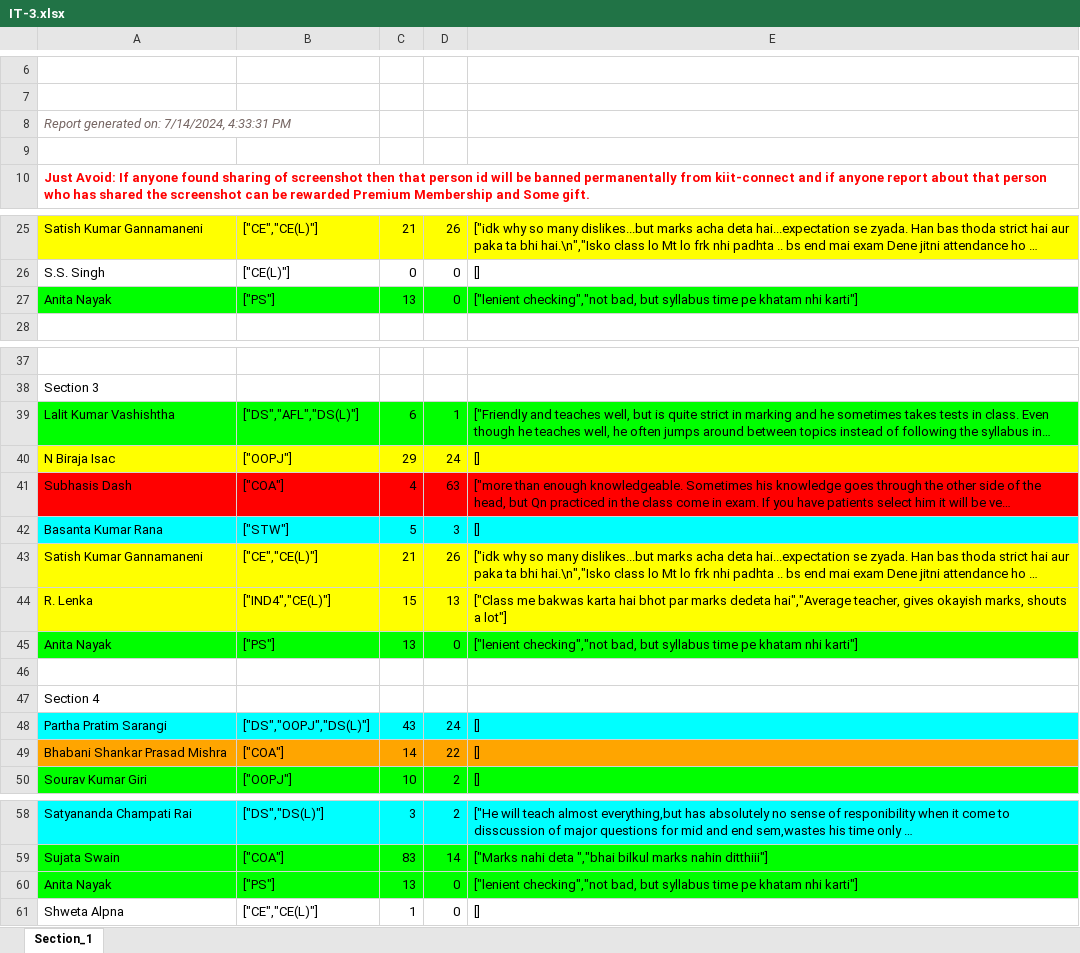
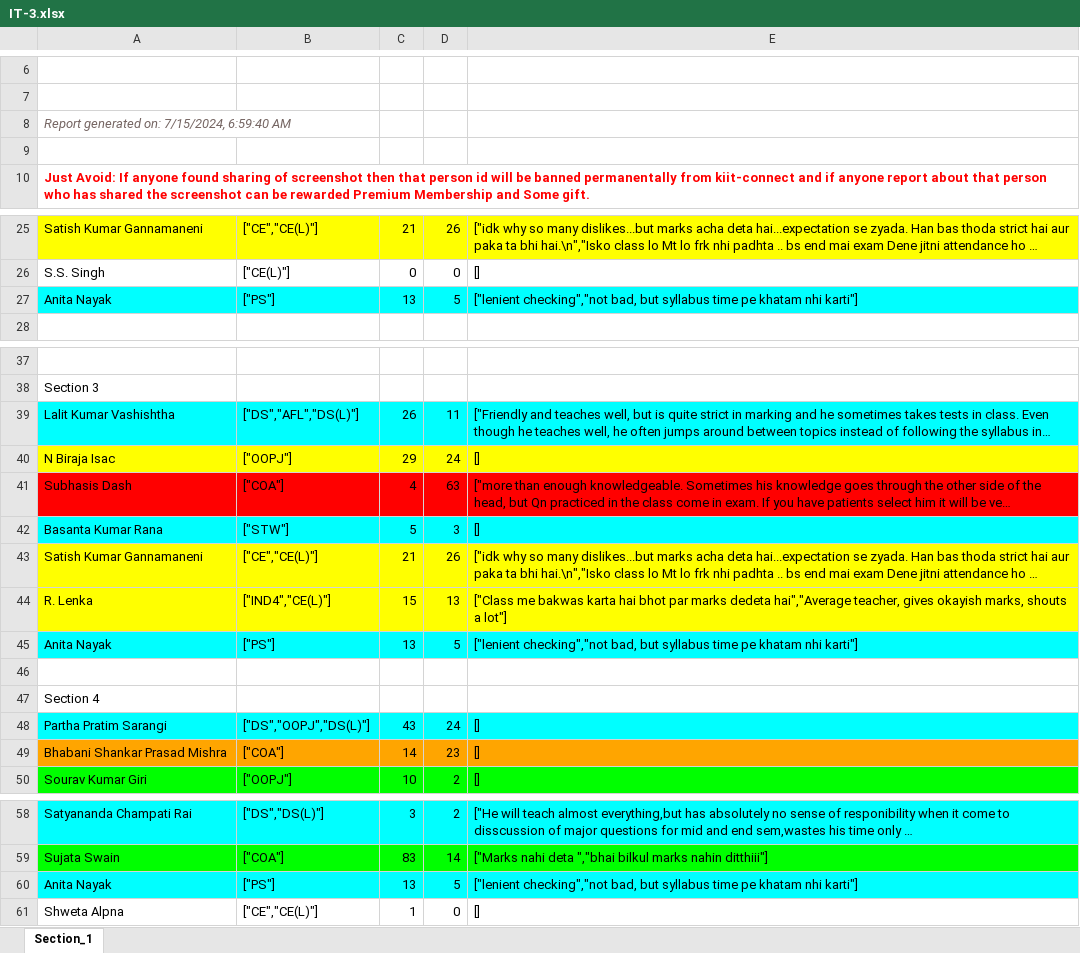
Before and after one commit to ranjitdasofficial/newAuth, an Excel workbook: IT-3.xlsx, sheet Section_1, drawn as a sheet; only a part is shown, gaps mark what is left out; long unchanged cells end in …; values as stored, in another font and other column widths than the file's, no borders; the diff names each change by its address in the sheet, - before the commit and + after, or states it on an @@ line.

```diff
--- a/IT-3.xlsx (sheet Section_1)
+++ b/IT-3.xlsx (sheet Section_1)
-A8: Report generated on: 7/14/2024, 4:33:31 PM
+A8: Report generated on: 7/15/2024, 6:59:40 AM
-A27:E27 fill: #00FF00
+A27:E27 fill: #00FFFF
-D27: 0
+D27: 5
-A39:E39 fill: #00FF00
+A39:E39 fill: #00FFFF
-C39: 6
+C39: 26
-D39: 1
+D39: 11
-A45:E45 fill: #00FF00
+A45:E45 fill: #00FFFF
-D45: 0
+D45: 5
-D49: 22
+D49: 23
-A60:E60 fill: #00FF00
+A60:E60 fill: #00FFFF
-D60: 0
+D60: 5
```
Also changed, not shown: CSCE-3.xlsx, CSE-3.xlsx, 9 other files.
